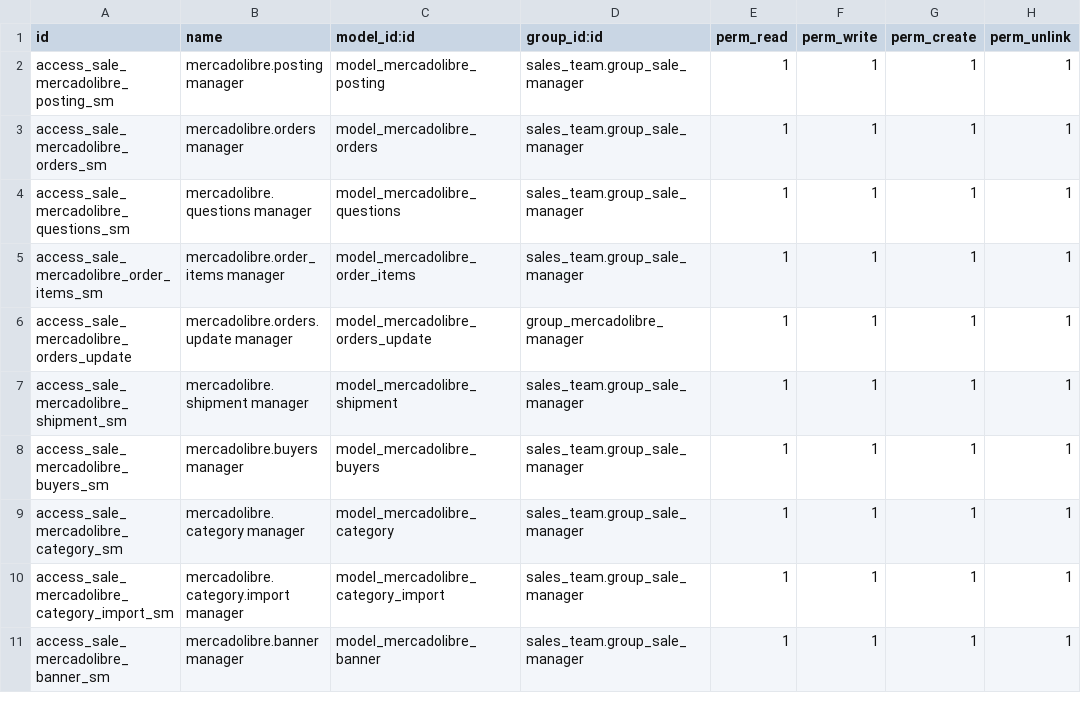
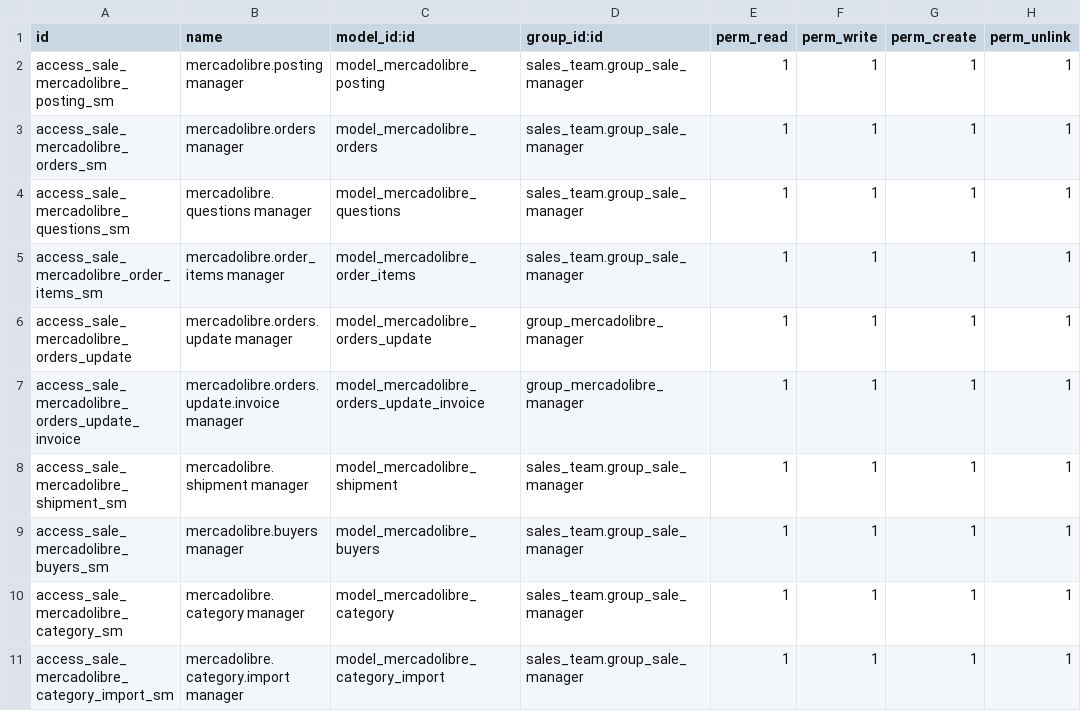
Before and after one commit to ctmil/bereket, a CSV file: meli_oerp/security/ir.model.access.csv, drawn as a sheet; only a part is shown; the shorter side is filled out with more unchanged rows; the diff names each change by its address in the sheet, - before the commit and + after, or states it on an @@ line.

```diff
--- a/meli_oerp/security/ir.model.access.csv
+++ b/meli_oerp/security/ir.model.access.csv
+row 7: access_sale_mercadolibre_orders_update_invoice | mercadolibre.orders.update.invoice manager | model_mercadolibre_orders_update_invoice | group_mercadolibre_manager | 1 | 1 | 1 | 1
```
Also changed, not shown: 15 other files.
